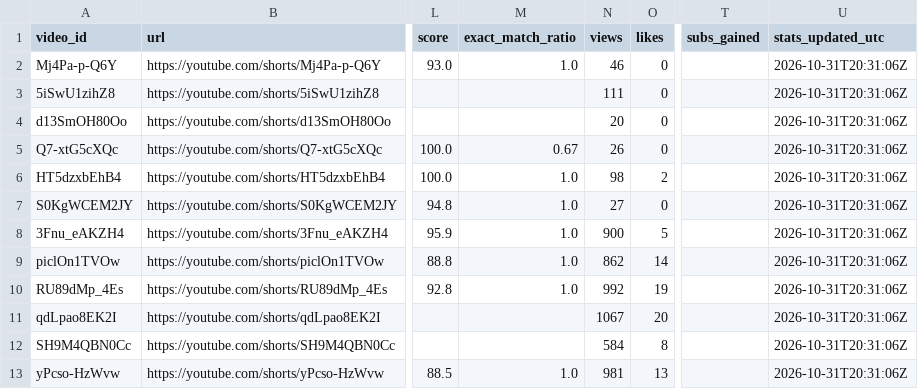
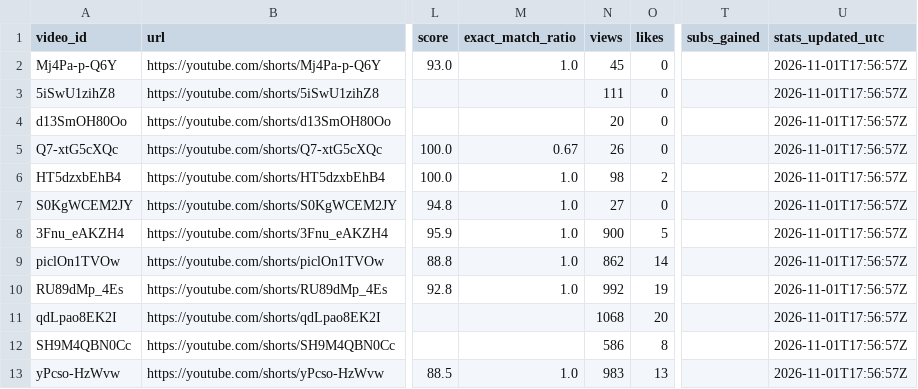
Before and after one commit to Mezfer/tom-shorts, a CSV file: video_log.csv, drawn as a sheet; only a part is shown, gaps mark what is left out; the diff covers the shown part only; the diff names each change by its address in the sheet, - before the commit and + after, or states it on an @@ line.

```diff
--- a/video_log.csv
+++ b/video_log.csv
-N2 (views): 46
+N2 (views): 45
-U2:U13 (stats_updated_utc): 2026-10-31T20:31:06Z
+U2:U13 (stats_updated_utc): 2026-11-01T17:56:57Z
-N11 (views): 1067
+N11 (views): 1068
-N12 (views): 584
+N12 (views): 586
-N13 (views): 981
+N13 (views): 983
```
Also changed, not shown: 1 added row and 19 edited cells elsewhere in this file, 5 other files.
